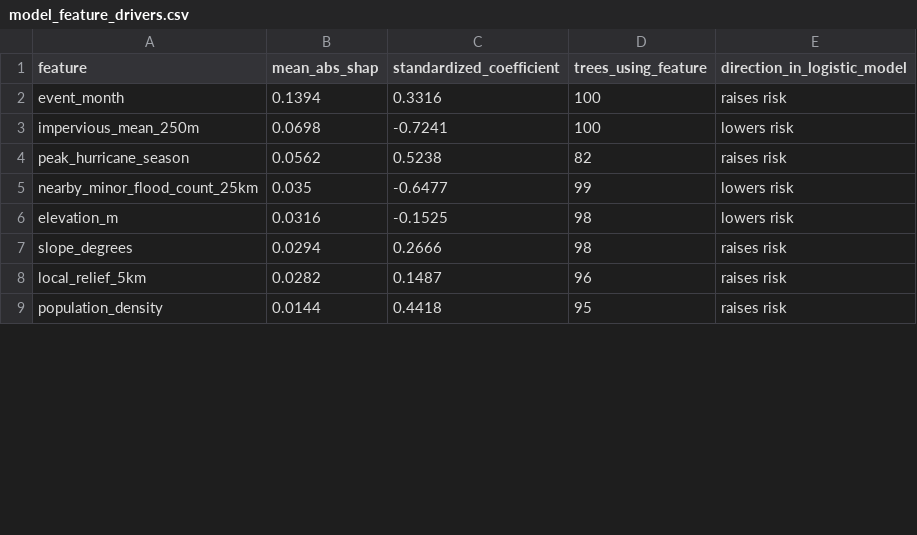
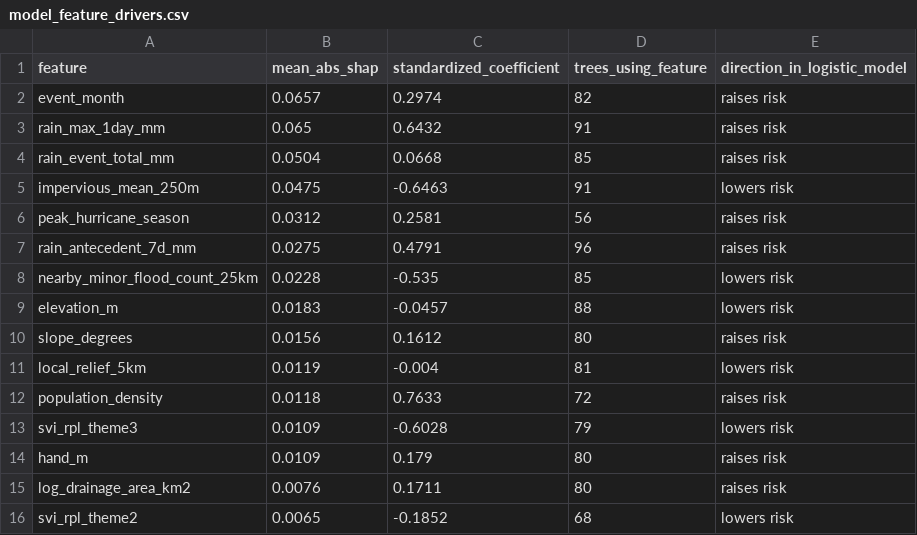
Before and after one commit to KApolloL/CarolinaDataChallenge_2026, a CSV file: outs/tables/model_feature_drivers.csv, drawn as a sheet; only a part is shown; the diff covers the shown part only.

```diff
--- a/outs/tables/model_feature_drivers.csv
+++ b/outs/tables/model_feature_drivers.csv
@@ -1,9 +1,16 @@
 feature,mean_abs_shap,standardized_coefficient,trees_using_feature,direction_in_logistic_model
-event_month,0.1394,0.3316,100,raises risk
-impervious_mean_250m,0.0698,-0.7241,100,lowers risk
-peak_hurricane_season,0.0562,0.5238,82,raises risk
-nearby_minor_flood_count_25km,0.035,-0.6477,99,lowers risk
-elevation_m,0.0316,-0.1525,98,lowers risk
-slope_degrees,0.0294,0.2666,98,raises risk
-local_relief_5km,0.0282,0.1487,96,raises risk
-population_density,0.0144,0.4418,95,raises risk
+event_month,0.0657,0.2974,82,raises risk
+rain_max_1day_mm,0.065,0.6432,91,raises risk
+rain_event_total_mm,0.0504,0.0668,85,raises risk
+impervious_mean_250m,0.0475,-0.6463,91,lowers risk
+peak_hurricane_season,0.0312,0.2581,56,raises risk
+rain_antecedent_7d_mm,0.0275,0.4791,96,raises risk
+nearby_minor_flood_count_25km,0.0228,-0.535,85,lowers risk
+elevation_m,0.0183,-0.0457,88,lowers risk
+slope_degrees,0.0156,0.1612,80,raises risk
+local_relief_5km,0.0119,-0.004,81,lowers risk
+population_density,0.0118,0.7633,72,raises risk
+svi_rpl_theme3,0.0109,-0.6028,79,lowers risk
+hand_m,0.0109,0.179,80,raises risk
+log_drainage_area_km2,0.0076,0.1711,80,raises risk
+svi_rpl_theme2,0.0065,-0.1852,68,lowers risk
```
Also changed, not shown: 3 added rows and 10 edited cells elsewhere in this file, data/ml_ready/feature_dictionary.csv, outs/tables/feature_dictionary.csv, 57 other files.
